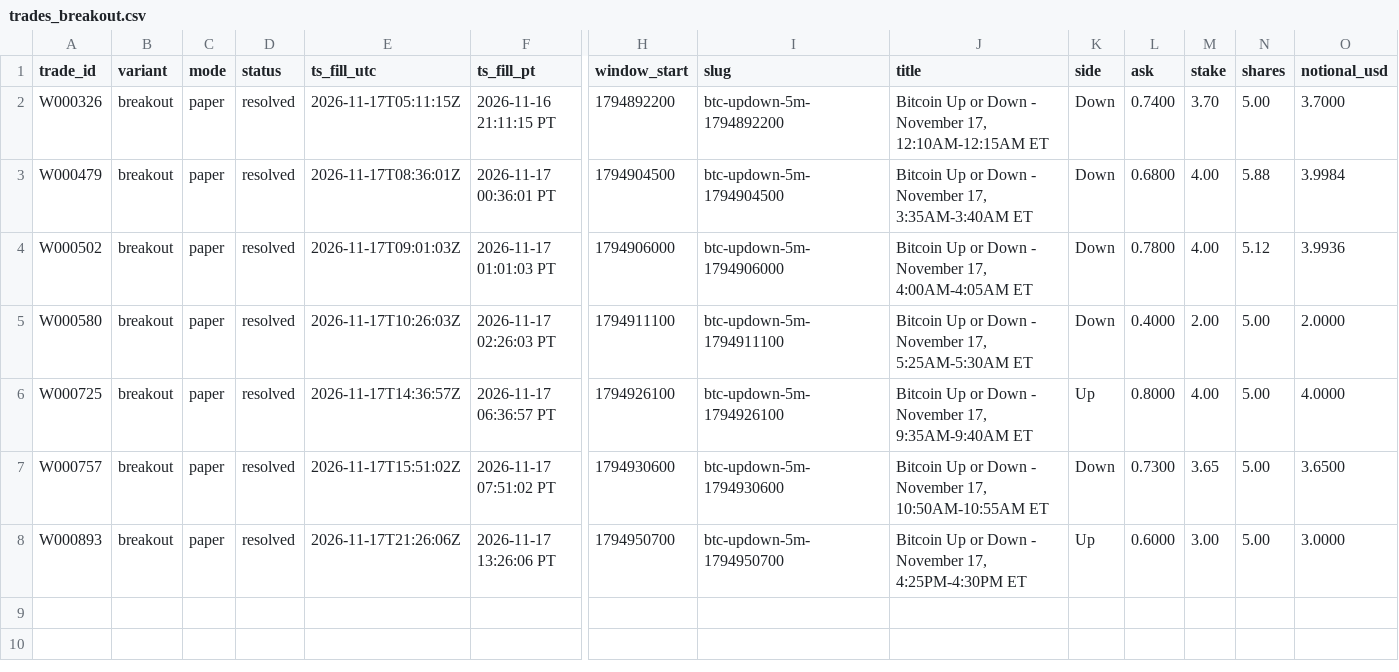
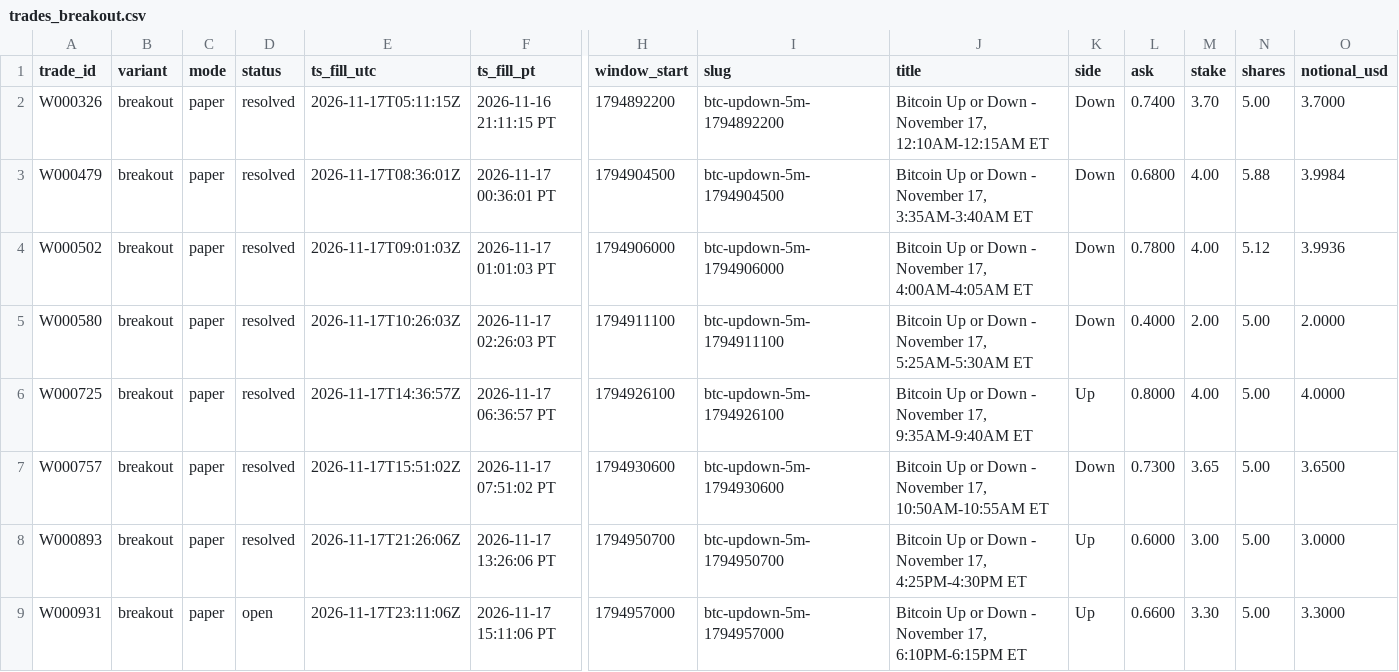
Before and after one commit to michaeldeuchar-dotcom/btc5m-paper-bot, a CSV file: data/week1/trades_breakout.csv, drawn as a sheet; only a part is shown, gaps mark what is left out; rows hold the shown columns only; the diff names each change by its address in the sheet, - before the commit and + after, or states it on an @@ line.

```diff
--- a/data/week1/trades_breakout.csv
+++ b/data/week1/trades_breakout.csv
+row 9: W000931 | breakout | paper | open | 2026-11-17T23:11:06Z | 2026-11-17 15:11:06 PT | 1794957000 | btc-updown-5m-1794957000 | Bitcoin Up or Down - November 17, 6:10PM-6:15PM ET | Up | 0.6600 | 3.30 | 5.00 | 3.3000
```
Also changed, not shown: data/week1/trades_contrarian.csv, data/week1/trades_ride_favorite.csv, 7 other files.
